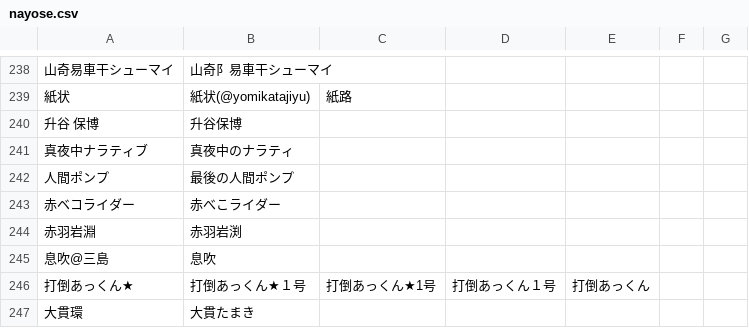
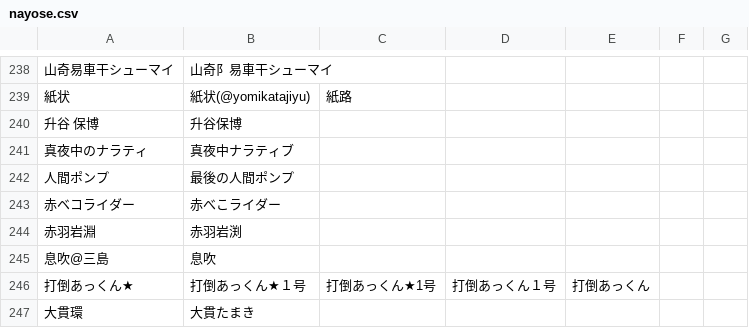
Before and after one commit to uni-maru/kokodoko_scoresheet, a CSV file: nayose.csv, drawn as a sheet; only a part is shown, gaps mark what is left out; the diff covers the shown part only; the diff names each change by its address in the sheet, - before the commit and + after, or states it on an @@ line.

```diff
--- a/nayose.csv
+++ b/nayose.csv
-A241: 真夜中ナラティブ
+A241: 真夜中のナラティ
-B241: 真夜中のナラティ
+B241: 真夜中ナラティブ
```
Also changed, not shown: 2 added rows, 2 removed rows and 4 edited cells elsewhere in this file, 3 other files.
